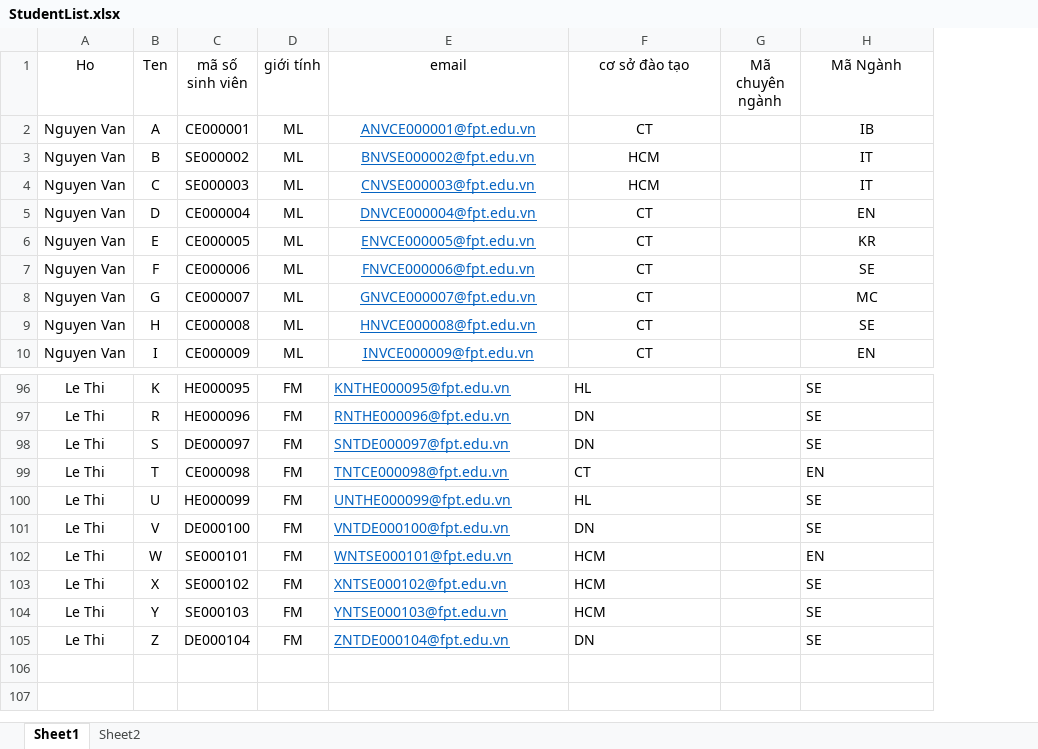
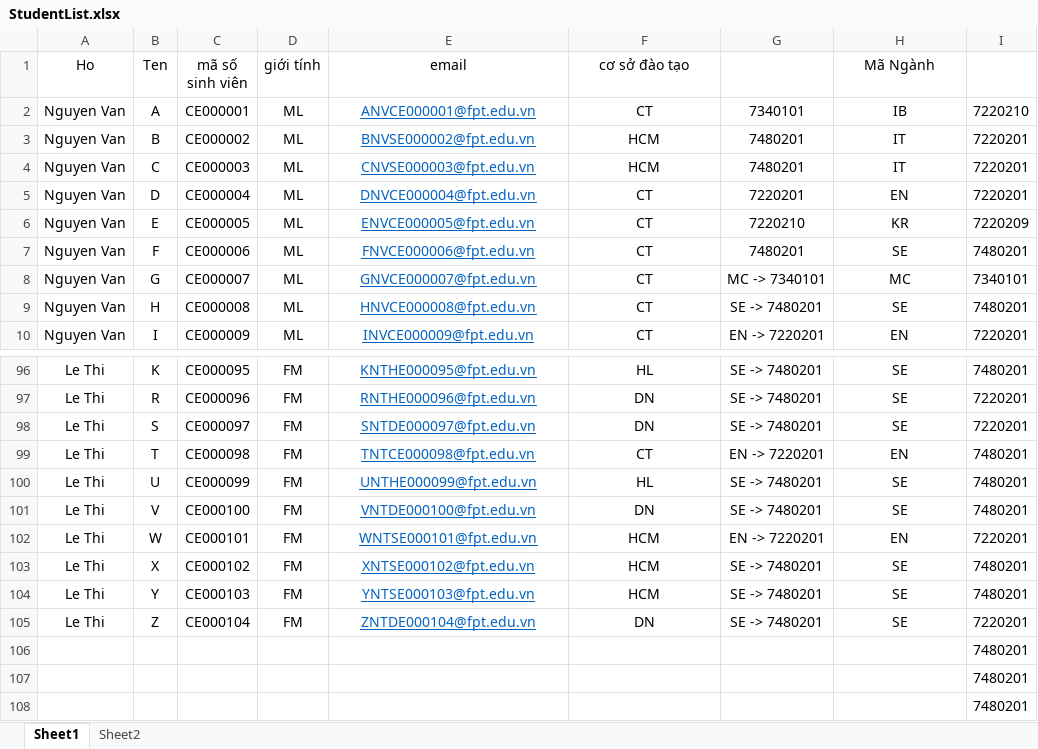
Before and after one commit to lnanh2k4/StudentManagementDB, an Excel workbook: StudentList.xlsx, sheet Sheet1, drawn as a sheet; only a part is shown, gaps mark what is left out; values as stored, in another font and other column widths than the file's, no borders; removed rows and columns are numbered as before the commit, all else as after; the diff covers the shown part only; the diff names each change by its address in the sheet, - before the commit and + after, or states it on an @@ line.

```diff
--- a/StudentList.xlsx (sheet Sheet1)
+++ b/StudentList.xlsx (sheet Sheet1)
-column G (Mã chuyên ngành), empty
+column G, rows 2-10: 7340101 | 7480201 | 7480201 | 7220201 | 7220210 | 7480201 | MC -> 7340101 | SE -> 7480201 | EN -> 7220201; rows 96-105: SE -> 7480201 | SE -> 7480201 | SE -> 7480201 | EN -> 7220201 | SE -> 7480201 | SE -> 7480201 | EN -> 7220201 | SE -> 7480201 | SE -> 7480201 | SE -> 7480201
+column I, rows 2-10: 7220210 | 7220201 | 7220201 | 7220201 | 7220209 | 7480201 | 7340101 | 7480201 | 7220201; rows 96-105: 7480201 | 7220201 | 7220201 | 7480201 | 7480201 | 7480201 | 7220201 | 7480201 | 7480201 | 7220201
-C3 (mã số sinh viên): SE000002
+C3 (mã số sinh viên): CE000002
-C4 (mã số sinh viên): SE000003
+C4 (mã số sinh viên): CE000003
-C96 (mã số sinh viên): HE000095
+C96 (mã số sinh viên): CE000095
-E96:F105 alignment: left
+E96:F105 alignment: center
-H96:H105 alignment: left
+H96:H105 alignment: center
-C97 (mã số sinh viên): HE000096
+C97 (mã số sinh viên): CE000096
-C98 (mã số sinh viên): DE000097
+C98 (mã số sinh viên): CE000097
-C100 (mã số sinh viên): HE000099
+C100 (mã số sinh viên): CE000099
-C101 (mã số sinh viên): DE000100
+C101 (mã số sinh viên): CE000100
-C102 (mã số sinh viên): SE000101
+C102 (mã số sinh viên): CE000101
-C103 (mã số sinh viên): SE000102
+C103 (mã số sinh viên): CE000102
-C104 (mã số sinh viên): SE000103
+C104 (mã số sinh viên): CE000103
-C105 (mã số sinh viên): DE000104
+C105 (mã số sinh viên): CE000104
+row 106:  |  |  |  |  |  |  |  | 7480201
+row 107:  |  |  |  |  |  |  |  | 7480201
+row 108:  |  |  |  |  |  |  |  | 7480201
```
Also changed, not shown: 48 edited cells and cell formats elsewhere in this sheet, 2 other files.
